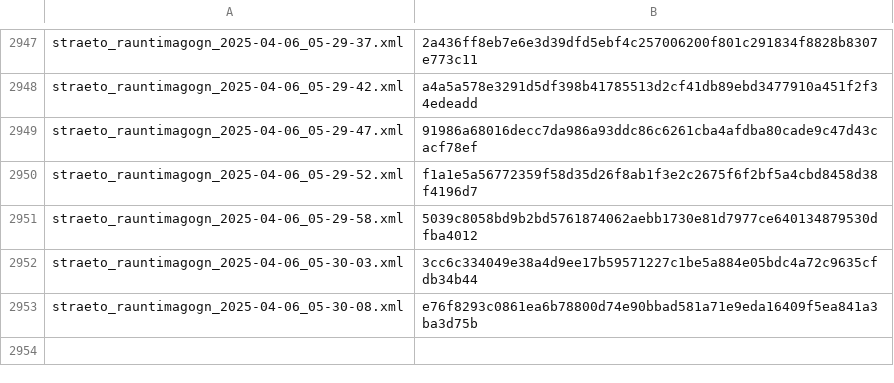
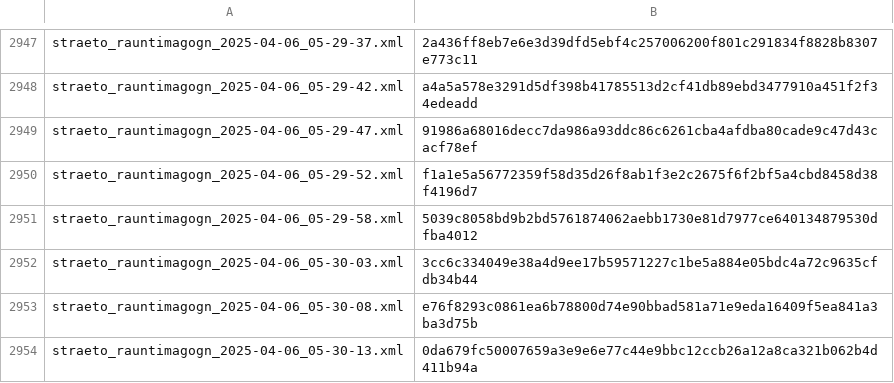
Before and after one commit to odinndagur/straeto_rauntimagogn_hashes, a CSV file: straeto_hashes.csv, drawn as a sheet; only a part is shown, gaps mark what is left out.

Commit message:
Log hash for straeto_rauntimagogn_2025-04-06_05-30-13.xml

```diff
--- a/straeto_hashes.csv
+++ b/straeto_hashes.csv
@@ -2953 +2953,2 @@ straeto_rauntimagogn_2025-04-06_05-30-03.xml,3cc6c334049e38a4d9ee17b59571227c1be
 straeto_rauntimagogn_2025-04-06_05-30-08.xml,e76f8293c0861ea6b78800d74e90bbad581a71e9eda16409f5ea841a3ba3d75b
+straeto_rauntimagogn_2025-04-06_05-30-13.xml,0da679fc50007659a3e9e6e77c44e9bbc12ccb26a12a8ca321b062b4d411b94a
```
